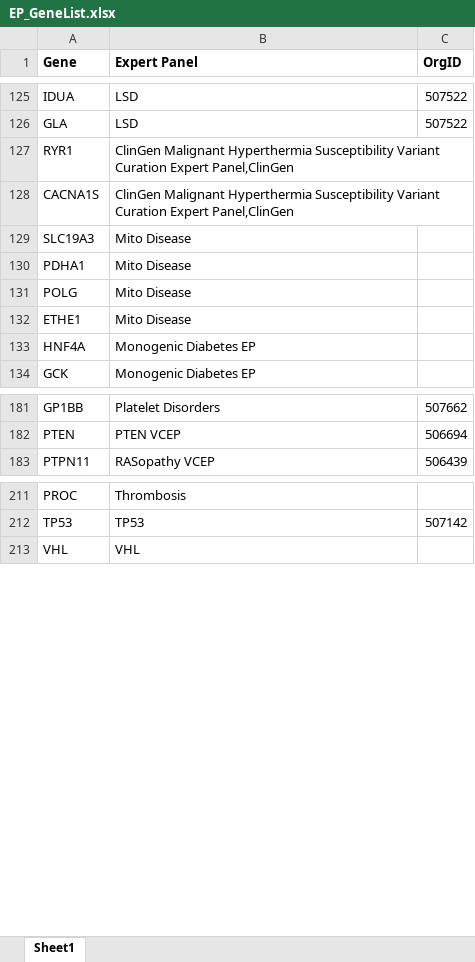
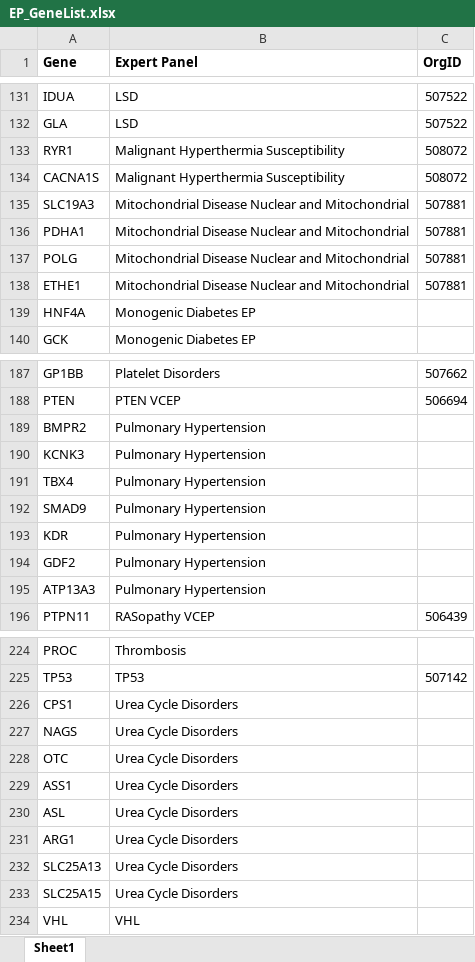
Before and after one commit to clingen-data-model/clinvar-ep-reports, an Excel workbook: EP_GeneList.xlsx, sheet Sheet1, drawn as a sheet; only a part is shown, gaps mark what is left out; values as stored, in another font and other column widths than the file's, no borders; addresses are those after the commit; the diff covers the shown part only; the diff names each change by its address in the sheet, - before the commit and + after, or states it on an @@ line.

Commit message:
Updated EP_GeneList.xlsx

```diff
--- a/EP_GeneList.xlsx (sheet Sheet1)
+++ b/EP_GeneList.xlsx (sheet Sheet1)
-B133:B134 (Expert Panel): ClinGen Malignant Hyperthermia Susceptibility Variant Curation Expert Panel,ClinGen
+B133:B134 (Expert Panel): Malignant Hyperthermia Susceptibility
-C133:C134 (OrgID): (empty)
+C133:C134 (OrgID): 508072
-B135:B138 (Expert Panel): Mito Disease
+B135:B138 (Expert Panel): Mitochondrial Disease Nuclear and Mitochondrial
-C135:C138 (OrgID): (empty)
+C135:C138 (OrgID): 507881
+row 189: BMPR2 | Pulmonary Hypertension
+row 190: KCNK3 | Pulmonary Hypertension
+row 191: TBX4 | Pulmonary Hypertension
+row 192: SMAD9 | Pulmonary Hypertension
+row 193: KDR | Pulmonary Hypertension
+row 194: GDF2 | Pulmonary Hypertension
+row 195: ATP13A3 | Pulmonary Hypertension
+row 226: CPS1 | Urea Cycle Disorders
+row 227: NAGS | Urea Cycle Disorders
+row 228: OTC | Urea Cycle Disorders
+row 229: ASS1 | Urea Cycle Disorders
+row 230: ASL | Urea Cycle Disorders
+row 231: ARG1 | Urea Cycle Disorders
+row 232: SLC25A13 | Urea Cycle Disorders
+row 233: SLC25A15 | Urea Cycle Disorders
```
Also changed, not shown: 6 added rows and 12 edited cells elsewhere in this sheet.
